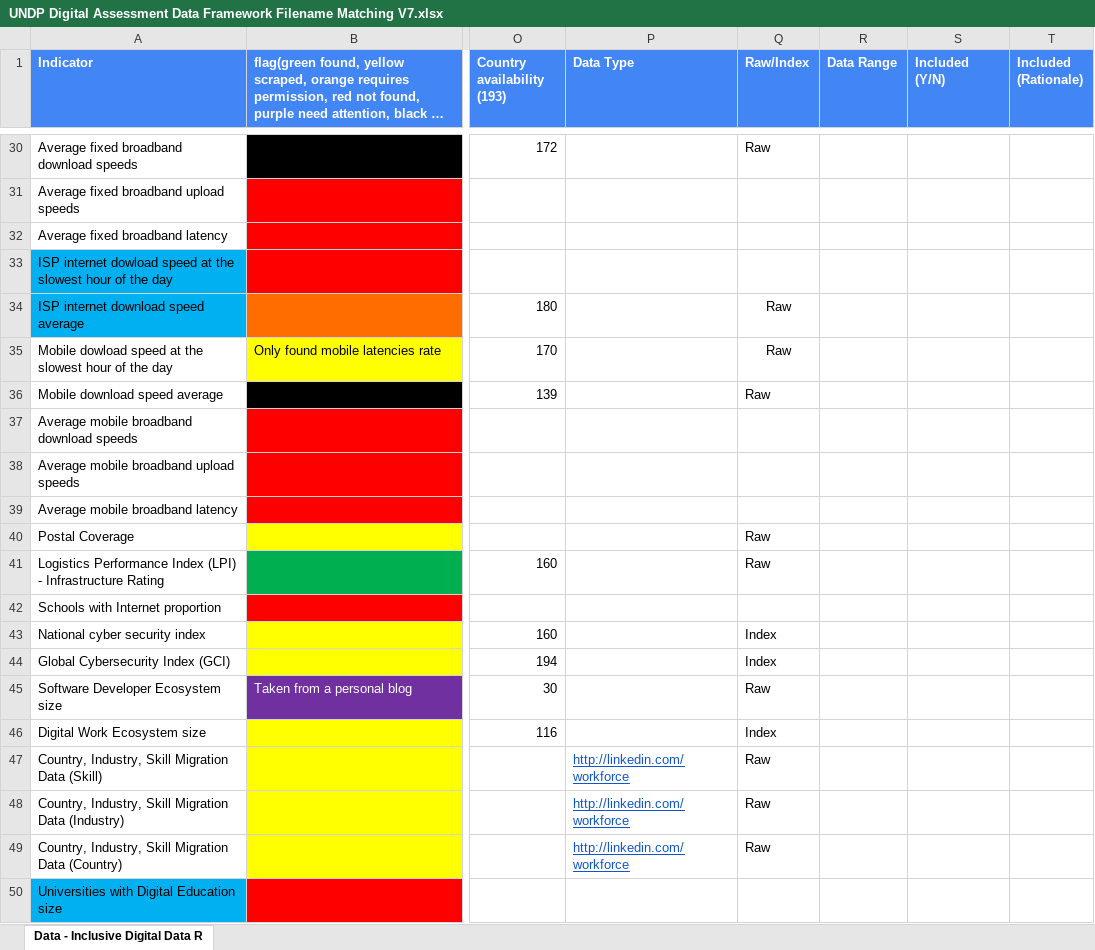
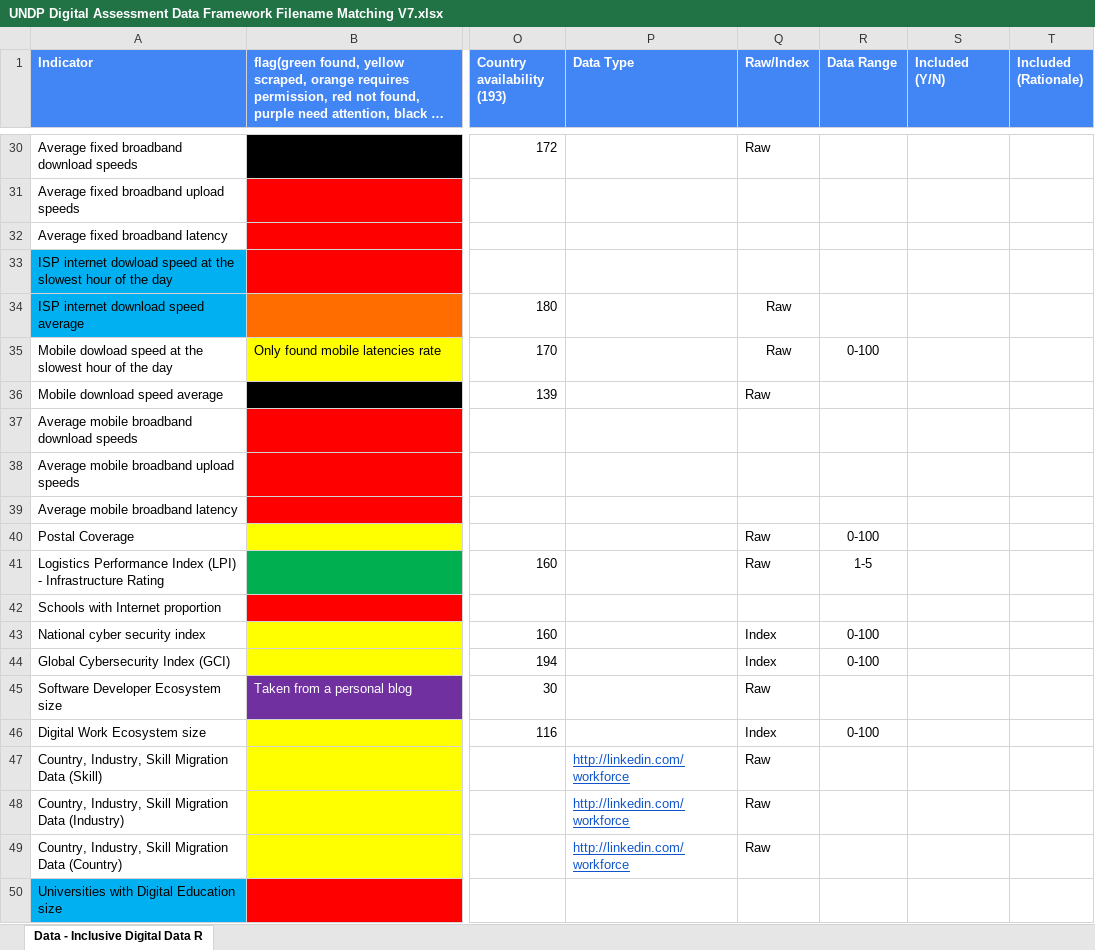
Before and after one commit to undp/digital-development-compass, an Excel workbook: UNDP Digital Assessment Data Framework Filename Matching V7.xlsx, sheet Data - Inclusive Digital Data R, drawn as a sheet; only a part is shown, gaps mark what is left out; long unchanged cells end in …; values as stored, in another font and other column widths than the file's, no borders; charts and pictures and conditional formats not drawn; the diff covers the shown part only; the diff names each change by its address in the sheet, - before the commit and + after, or states it on an @@ line.

Commit message:
Update UNDP Digital Assessment Data Framework Filename Matching V7.xlsx

```diff
--- a/UNDP Digital Assessment Data Framework Filename Matching V7.xlsx (sheet Data - Inclusive Digital Data R)
+++ b/UNDP Digital Assessment Data Framework Filename Matching V7.xlsx (sheet Data - Inclusive Digital Data R)
-R35 (Data Range): (empty)
+R35 (Data Range): 0-100
-R40 (Data Range): (empty)
+R40 (Data Range): 0-100
-R41 (Data Range): (empty)
+R41 (Data Range): 1-5
-R43:R44 (Data Range): (empty)
+R43:R44 (Data Range): 0-100
-R46 (Data Range): (empty)
+R46 (Data Range): 0-100
```
Also changed, not shown: 21 edited cells and cell formats elsewhere in this sheet.
